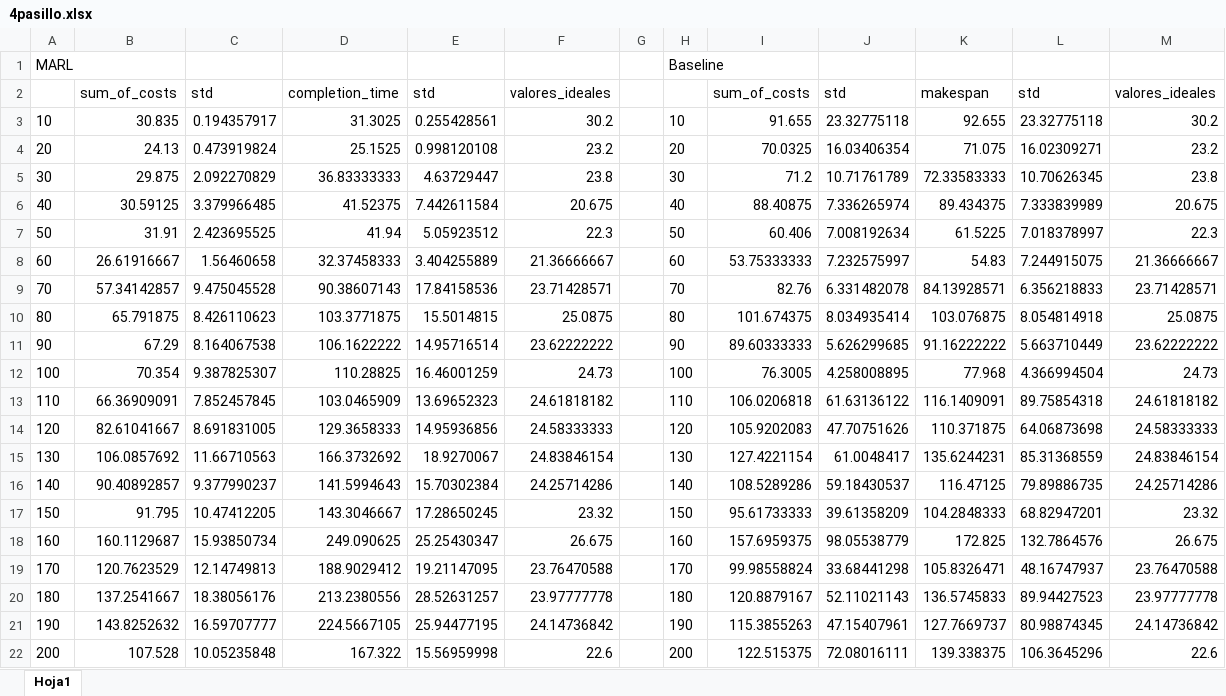
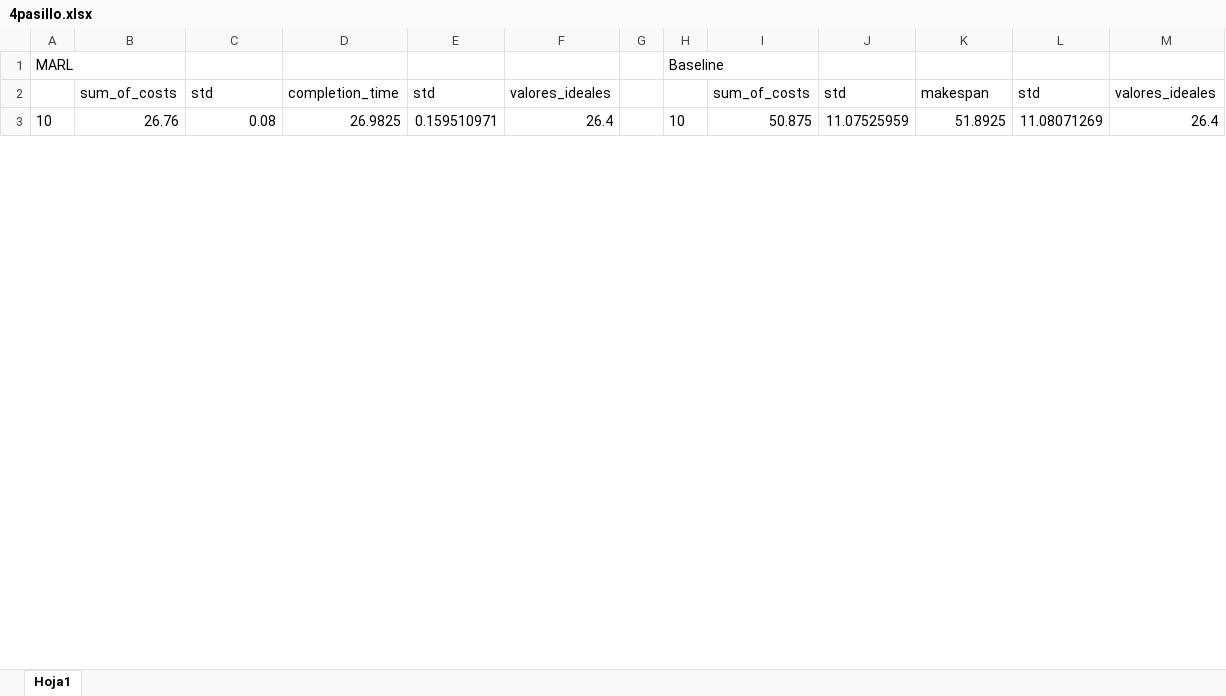
Before and after one commit to AmigoManuel/MT-MARL, an Excel workbook: memoria/4pasillo/4pasillo.xlsx, sheet Hoja1, drawn as a sheet; only a part is shown; values as stored, in another font and other column widths than the file's, no borders; charts and pictures not drawn; removed rows and columns are numbered as before the commit, all else as after; the diff covers the shown part only; the diff names each change by its address in the sheet, - before the commit and + after, or states it on an @@ line.

```diff
--- a/memoria/4pasillo/4pasillo.xlsx (sheet Hoja1)
+++ b/memoria/4pasillo/4pasillo.xlsx (sheet Hoja1)
-row 3: 10 | 30.835 | 0.194357917 | 31.3025 | 0.255428561 | 30.2 |  | 10 | 91.655 | 23.32775118 | 92.655 | 23.32775118 | 30.2
-row 4: 20 | 24.13 | 0.473919824 | 25.1525 | 0.998120108 | 23.2 |  | 20 | 70.0325 | 16.03406354 | 71.075 | 16.02309271 | 23.2
-row 5: 30 | 29.875 | 2.092270829 | 36.83333333 | 4.63729447 | 23.8 |  | 30 | 71.2 | 10.71761789 | 72.33583333 | 10.70626345 | 23.8
-row 6: 40 | 30.59125 | 3.379966485 | 41.52375 | 7.442611584 | 20.675 |  | 40 | 88.40875 | 7.336265974 | 89.434375 | 7.333839989 | 20.675
-row 7: 50 | 31.91 | 2.423695525 | 41.94 | 5.05923512 | 22.3 |  | 50 | 60.406 | 7.008192634 | 61.5225 | 7.018378997 | 22.3
-row 8: 60 | 26.61916667 | 1.56460658 | 32.37458333 | 3.404255889 | 21.36666667 |  | 60 | 53.75333333 | 7.232575997 | 54.83 | 7.244915075 | 21.36666667
-row 9: 70 | 57.34142857 | 9.475045528 | 90.38607143 | 17.84158536 | 23.71428571 |  | 70 | 82.76 | 6.331482078 | 84.13928571 | 6.356218833 | 23.71428571
-row 10: 80 | 65.791875 | 8.426110623 | 103.3771875 | 15.5014815 | 25.0875 |  | 80 | 101.674375 | 8.034935414 | 103.076875 | 8.054814918 | 25.0875
-row 11: 90 | 67.29 | 8.164067538 | 106.1622222 | 14.95716514 | 23.62222222 |  | 90 | 89.60333333 | 5.626299685 | 91.16222222 | 5.663710449 | 23.62222222
-row 12: 100 | 70.354 | 9.387825307 | 110.28825 | 16.46001259 | 24.73 |  | 100 | 76.3005 | 4.258008895 | 77.968 | 4.366994504 | 24.73
-row 13: 110 | 66.36909091 | 7.852457845 | 103.0465909 | 13.69652323 | 24.61818182 |  | 110 | 106.0206818 | 61.63136122 | 116.1409091 | 89.75854318 | 24.61818182
-row 14: 120 | 82.61041667 | 8.691831005 | 129.3658333 | 14.95936856 | 24.58333333 |  | 120 | 105.9202083 | 47.70751626 | 110.371875 | 64.06873698 | 24.58333333
-row 15: 130 | 106.0857692 | 11.66710563 | 166.3732692 | 18.9270067 | 24.83846154 |  | 130 | 127.4221154 | 61.0048417 | 135.6244231 | 85.31368559 | 24.83846154
-row 16: 140 | 90.40892857 | 9.377990237 | 141.5994643 | 15.70302384 | 24.25714286 |  | 140 | 108.5289286 | 59.18430537 | 116.47125 | 79.89886735 | 24.25714286
-row 17: 150 | 91.795 | 10.47412205 | 143.3046667 | 17.28650245 | 23.32 |  | 150 | 95.61733333 | 39.61358209 | 104.2848333 | 68.82947201 | 23.32
-row 18: 160 | 160.1129687 | 15.93850734 | 249.090625 | 25.25430347 | 26.675 |  | 160 | 157.6959375 | 98.05538779 | 172.825 | 132.7864576 | 26.675
-row 19: 170 | 120.7623529 | 12.14749813 | 188.9029412 | 19.21147095 | 23.76470588 |  | 170 | 99.98558824 | 33.68441298 | 105.8326471 | 48.16747937 | 23.76470588
-row 20: 180 | 137.2541667 | 18.38056176 | 213.2380556 | 28.52631257 | 23.97777778 |  | 180 | 120.8879167 | 52.11021143 | 136.5745833 | 89.94427523 | 23.97777778
-row 21: 190 | 143.8252632 | 16.59707777 | 224.5667105 | 25.94477195 | 24.14736842 |  | 190 | 115.3855263 | 47.15407961 | 127.7669737 | 80.98874345 | 24.14736842
-row 22: 200 | 107.528 | 10.05235848 | 167.322 | 15.56959998 | 22.6 |  | 200 | 122.515375 | 72.08016111 | 139.338375 | 106.3645296 | 22.6
+row 3: 10 | 26.76 | 0.08 | 26.9825 | 0.159510971 | 26.4 |  | 10 | 50.875 | 11.07525959 | 51.8925 | 11.08071269 | 26.4
```
Also changed, not shown: 57 added rows, 38 removed rows and 32 edited cells elsewhere in this sheet, charts or pictures, memoria/4pasillo/MARL/resultsMARL.xlsx, 6 other files.
